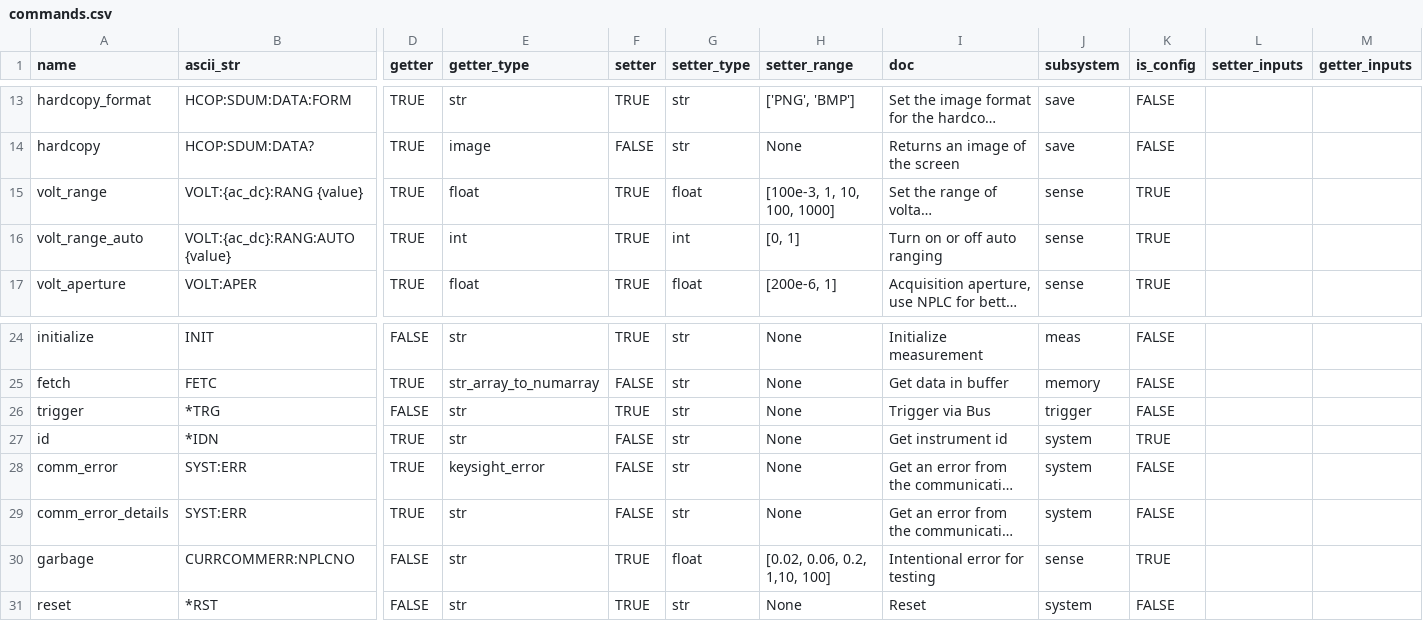
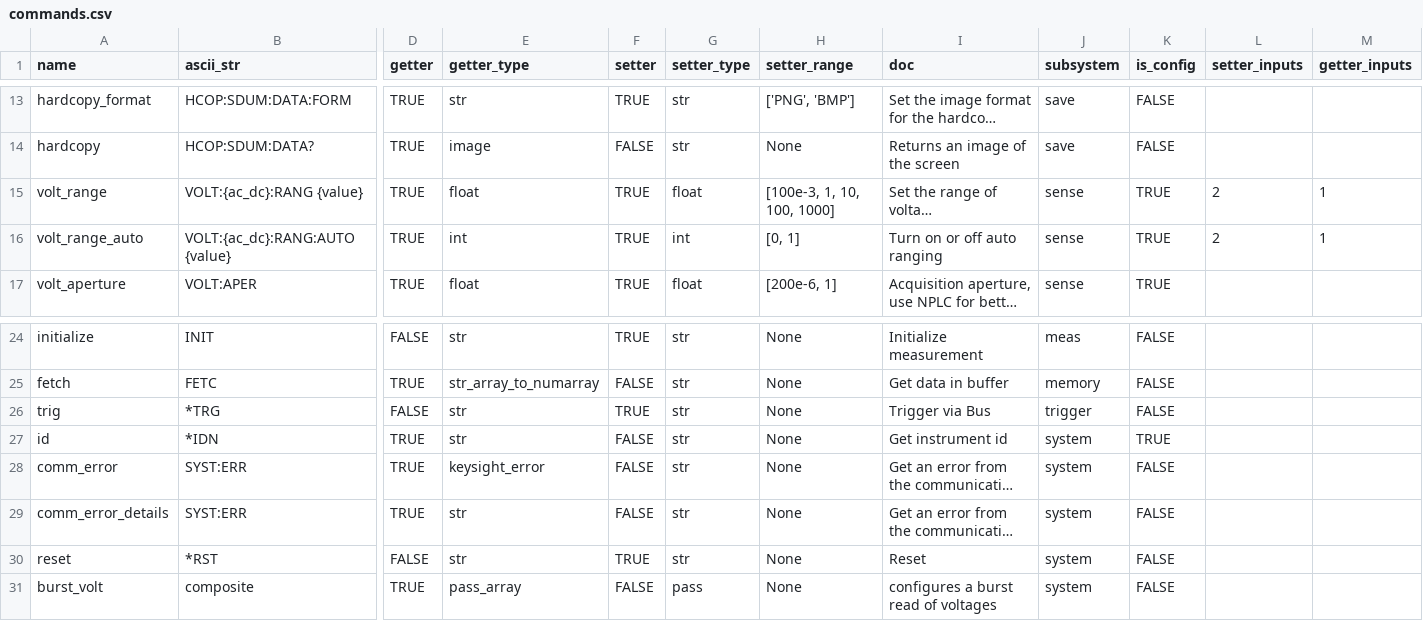
Before and after one commit to lucask07/instrbuilder, a CSV file: instruments/keysight/multimeter/34465A/commands.csv, drawn as a sheet; only a part is shown, gaps mark what is left out; long unchanged cells end in …; removed rows and columns are numbered as before the commit, all else as after; rows hold the shown columns only; the diff names each change by its address in the sheet, - before the commit and + after, or states it on an @@ line.

```diff
--- a/instruments/keysight/multimeter/34465A/commands.csv
+++ b/instruments/keysight/multimeter/34465A/commands.csv
-L15:L16 (setter_inputs): (empty)
+L15:L16 (setter_inputs): 2
-M15:M16 (getter_inputs): (empty)
+M15:M16 (getter_inputs): 1
-A26 (name): trigger
+A26 (name): trig
-row 30: garbage | CURRCOMMERR:NPLCNO | FALSE | str | TRUE | float | [0.02, 0.06, 0.2, 1,10, 100] | Intentional error for testing | sense | TRUE
+row 31: burst_volt | composite | TRUE | pass_array | FALSE | pass | None | configures a burst read of voltages | system | FALSE
```
Also changed, not shown: 14 other files.
